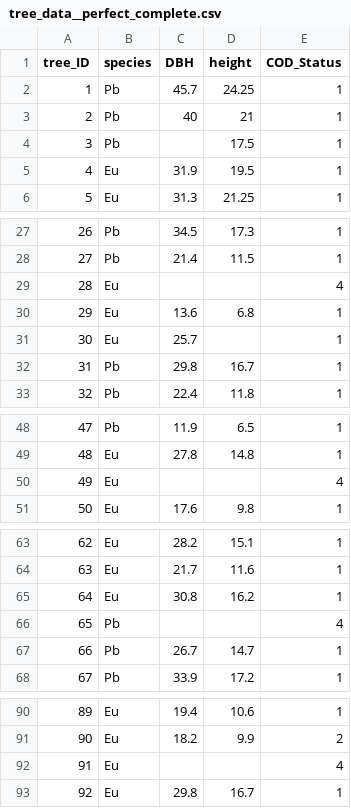
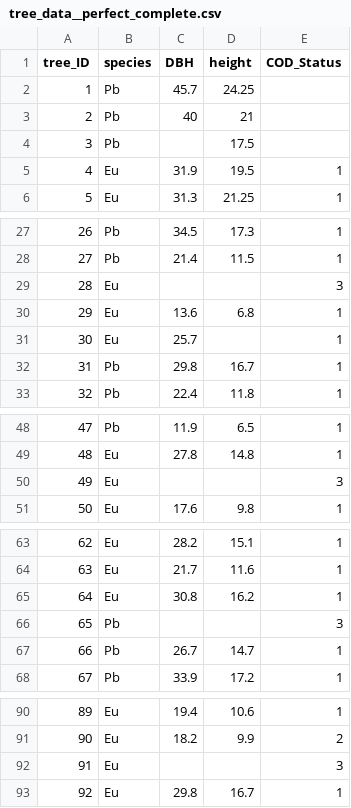
Before and after one commit to rafa-bork/Forestry-Inventory-Assistant, a CSV file: more_tree_data/tree_data__perfect_complete.csv, drawn as a sheet; only a part is shown, gaps mark what is left out.

```diff
--- a/more_tree_data/tree_data__perfect_complete.csv
+++ b/more_tree_data/tree_data__perfect_complete.csv
@@ -1,5 +1,5 @@
 tree_ID,species,DBH,height,COD_Status
-1,Pb,45.7,24.25,1
-2,Pb,40,21,1
-3,Pb,,17.5,1
+1,Pb,45.7,24.25,
+2,Pb,40,21,
+3,Pb,,17.5,
 4,Eu,31.9,19.5,1
@@ -28,3 +28,3 @@
 27,Pb,21.4,11.5,1
-28,Eu,,,4
+28,Eu,,,3
 29,Eu,13.6,6.8,1
@@ -49,3 +49,3 @@
 48,Eu,27.8,14.8,1
-49,Eu,,,4
+49,Eu,,,3
 50,Eu,17.6,9.8,1
@@ -65,3 +65,3 @@
 64,Eu,30.8,16.2,1
-65,Pb,,,4
+65,Pb,,,3
 66,Pb,26.7,14.7,1
@@ -91,3 +91,3 @@
 90,Eu,18.2,9.9,2
-91,Eu,,,4
+91,Eu,,,3
 92,Eu,29.8,16.7,1
```
Also changed, not shown: 7 other files.
